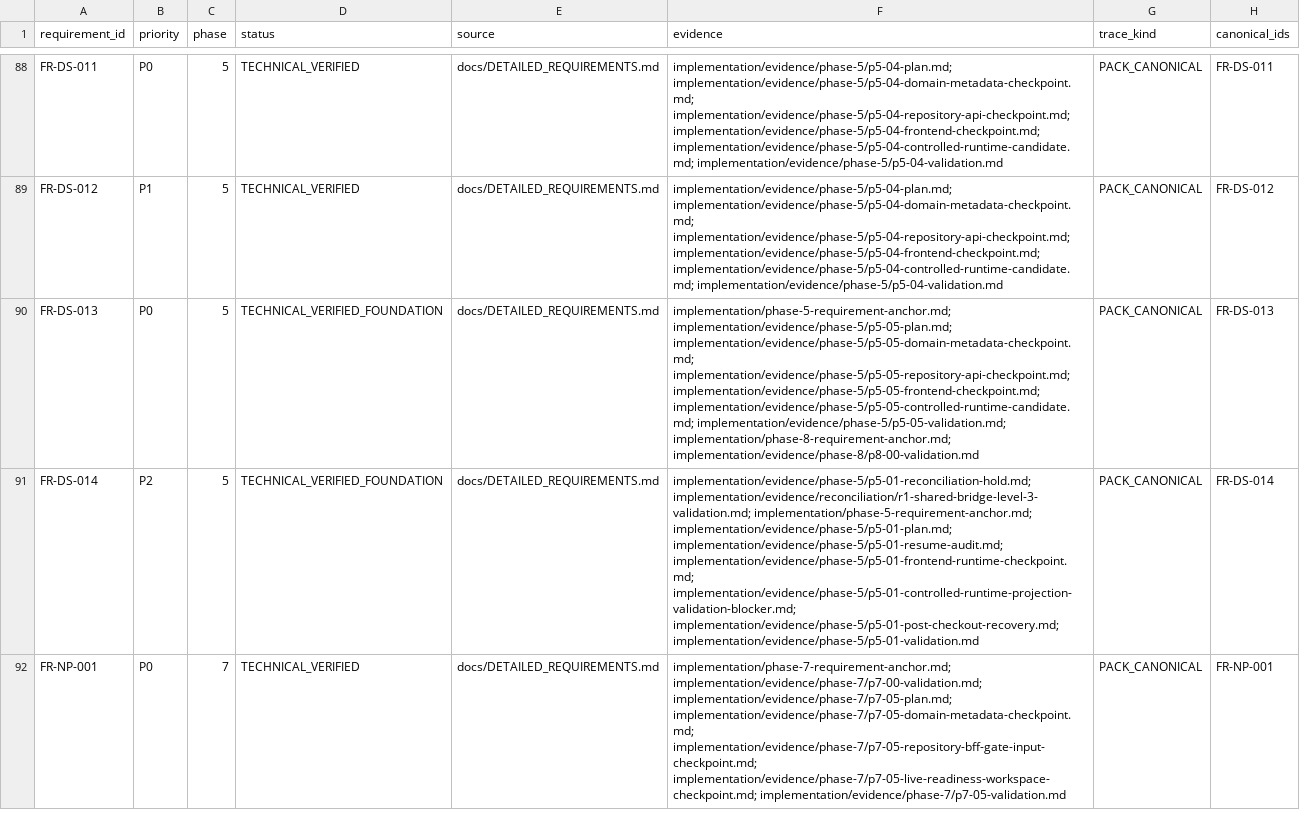
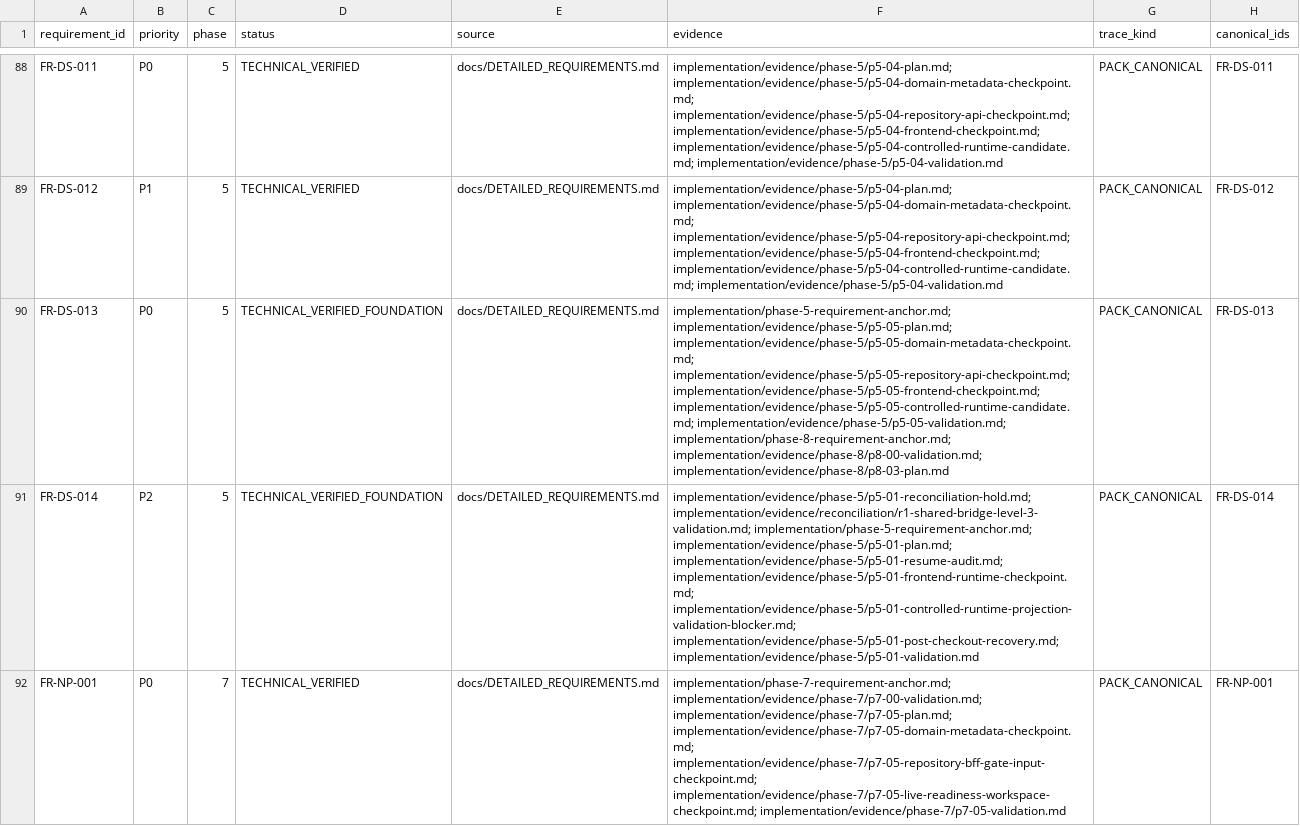
Before and after one commit to kaibowang-hash/jce_npi, a CSV file: implementation/REQUIREMENT_TRACEABILITY.csv, drawn as a sheet; only a part is shown, gaps mark what is left out; the diff covers the shown part only; the diff names each change by its address in the sheet, - before the commit and + after, or states it on an @@ line.

Commit message:
docs(p8-03): freeze Item publish execution plan

```diff
--- a/implementation/REQUIREMENT_TRACEABILITY.csv
+++ b/implementation/REQUIREMENT_TRACEABILITY.csv
-F90 (evidence): …implementation/evidence/phase-5/p5-05-validation.md; implementation/phase-8-requirement-anchor.md; implementation/evidence/phase-8/p8-00-validation.md
+F90 (evidence): …implementation/evidence/phase-5/p5-05-validation.md; implementation/phase-8-requirement-anchor.md; implementation/evidence/phase-8/p8-00-validation.md; implementation/evidence/phase-8/p8-03-plan.md
```
Also changed, not shown: 1 edited cell elsewhere in this file, 10 other files.
